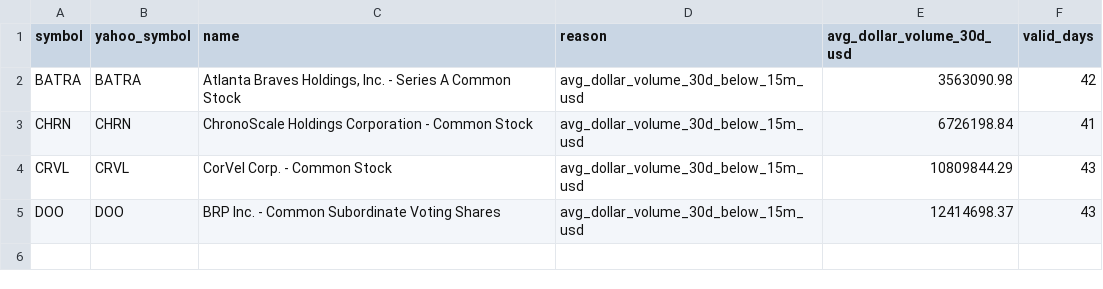
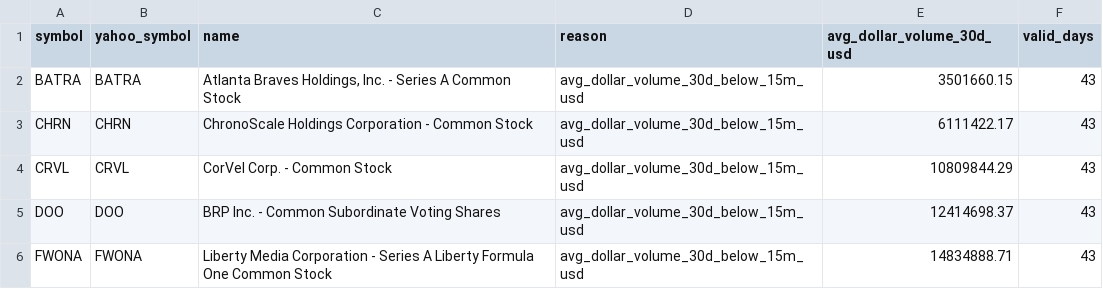
Before and after one commit to ogtyik/data-share, a CSV file: data/universe/monthly_excluded_symbols.csv, drawn as a sheet.

```diff
--- a/data/universe/monthly_excluded_symbols.csv
+++ b/data/universe/monthly_excluded_symbols.csv
@@ -1,5 +1,6 @@
 symbol,yahoo_symbol,name,reason,avg_dollar_volume_30d_usd,valid_days
-BATRA,BATRA,"Atlanta Braves Holdings, Inc. - Series A Common Stock",avg_dollar_volume_30d_below_15m_usd,3563090.98,42
-CHRN,CHRN,ChronoScale Holdings Corporation - Common Stock,avg_dollar_volume_30d_below_15m_usd,6726198.84,41
+BATRA,BATRA,"Atlanta Braves Holdings, Inc. - Series A Common Stock",avg_dollar_volume_30d_below_15m_usd,3501660.15,43
+CHRN,CHRN,ChronoScale Holdings Corporation - Common Stock,avg_dollar_volume_30d_below_15m_usd,6111422.17,43
 CRVL,CRVL,CorVel Corp. - Common Stock,avg_dollar_volume_30d_below_15m_usd,10809844.29,43
 DOO,DOO,BRP Inc. - Common Subordinate Voting Shares,avg_dollar_volume_30d_below_15m_usd,12414698.37,43
+FWONA,FWONA,Liberty Media Corporation - Series A Liberty Formula One Common Stock,avg_dollar_volume_30d_below_15m_usd,14834888.71,43
```
Also changed, not shown: data/universe/us_symbols.csv, 3 other files.
